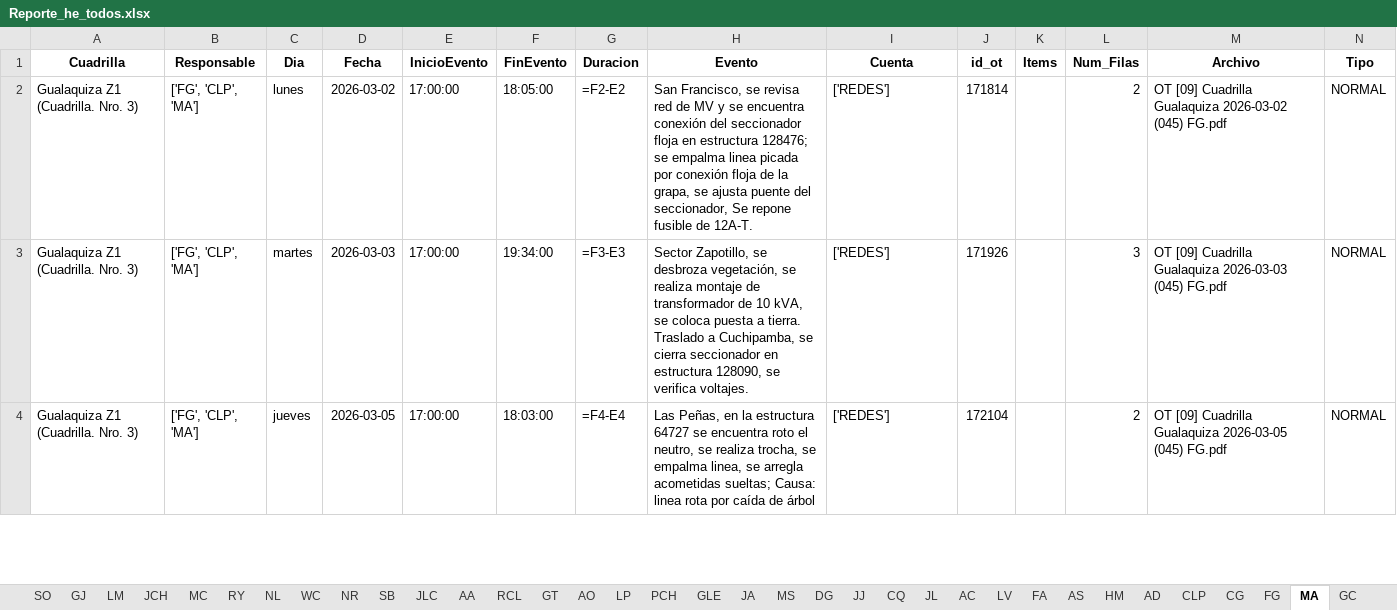
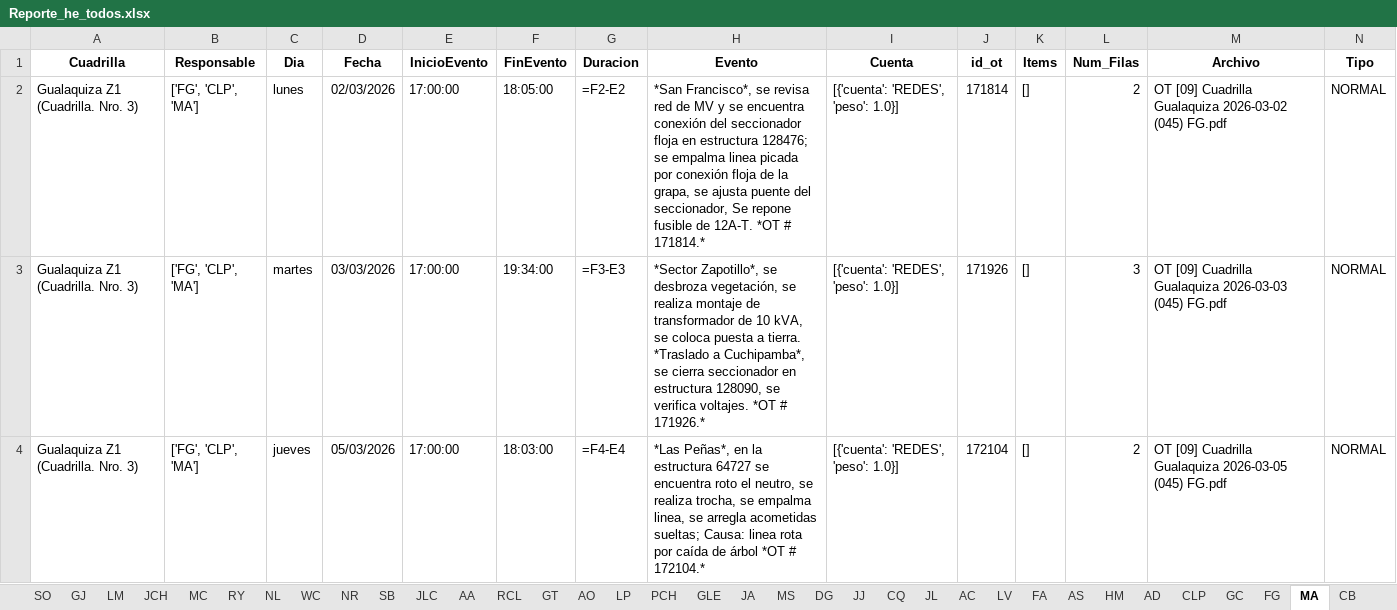
Before and after one commit to ernestopalacios/ordenes_de_trabajo, an Excel workbook: reporte/Reporte_he_todos.xlsx, sheet MA, drawn as a sheet; only a part is shown; values as stored, in another font and other column widths than the file's, no borders; formulas without a stored value are shown as written; the diff covers the shown part only; the diff names each change by its address in the sheet, - before the commit and + after, or states it on an @@ line.

```diff
--- a/reporte/Reporte_he_todos.xlsx (sheet MA)
+++ b/reporte/Reporte_he_todos.xlsx (sheet MA)
-sheet tab: CG
@@ sheet tab order changed: SO | GJ | LM | JCH | MC | RY | NL | WC | NR | SB | JLC | AA | RCL | GT | AO | LP | PCH | GLE | JA | MS | DG | JJ | CQ | JL | AC | LV | FA | AS | HM | AD | CLP | GC | FG | MA | CB @@
-D2 (Fecha): 2026-03-02
+D2 (Fecha): 02/03/2026
-H2 (Evento): San Francisco, se revisa red de MV y se encuentra conexión del seccionador floja en estructura 128476; se empalma linea picada por conexión floja de la grapa, se ajusta puente del seccionador, Se repone fusible de 12A-T.
+H2 (Evento): *San Francisco*, se revisa red de MV y se encuentra conexión del seccionador floja en estructura 128476; se empalma linea picada por conexión floja de la grapa, se ajusta puente del seccionador, Se repone fusible de 12A-T. *OT # 171814.*
-I2:I4 (Cuenta): ['REDES']
+I2:I4 (Cuenta): [{'cuenta': 'REDES', 'peso': 1.0}]
-K2:K4 (Items): (empty)
+K2:K4 (Items): []
-D3 (Fecha): 2026-03-03
+D3 (Fecha): 03/03/2026
-H3 (Evento): Sector Zapotillo, se desbroza vegetación, se realiza montaje de transformador de 10 kVA, se coloca puesta a tierra. Traslado a Cuchipamba, se cierra seccionador en estructura 128090, se verifica voltajes.
+H3 (Evento): *Sector Zapotillo*, se desbroza vegetación, se realiza montaje de transformador de 10 kVA, se coloca puesta a tierra. *Traslado a Cuchipamba*, se cierra seccionador en estructura 128090, se verifica voltajes. *OT # 171926.*
-D4 (Fecha): 2026-03-05
+D4 (Fecha): 05/03/2026
-H4 (Evento): Las Peñas, en la estructura 64727 se encuentra roto el neutro, se realiza trocha, se empalma linea, se arregla acometidas sueltas; Causa: linea rota por caída de árbol
+H4 (Evento): *Las Peñas*, en la estructura 64727 se encuentra roto el neutro, se realiza trocha, se empalma linea, se arregla acometidas sueltas; Causa: linea rota por caída de árbol *OT # 172104.*
```
Also changed, not shown: 4 added rows and 77 edited cells elsewhere in this sheet, sheet CQ, sheet AO, sheet JL, sheet RS, sheet PCH, sheet JLC, 33 more sheets, 2 other files.
